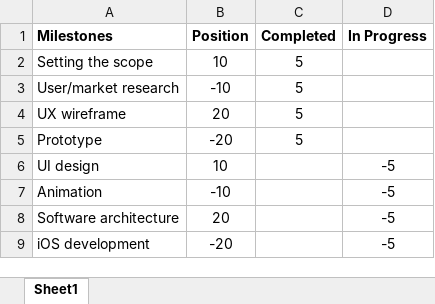
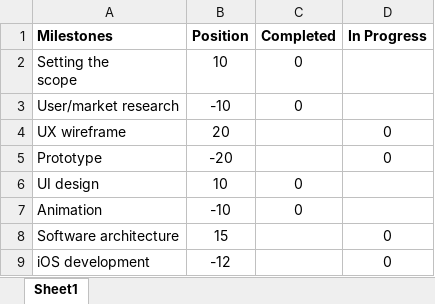
Before and after one commit to DavidKou/ExcelForPM, an Excel workbook: excel/Timeline.xlsx, sheet Sheet1, drawn as a sheet; values as stored, in another font and other column widths than the file's, no borders; charts and pictures not drawn; ↵ is a line break in a cell; the diff names each change by its address in the sheet, - before the commit and + after, or states it on an @@ line.

```diff
--- a/excel/Timeline.xlsx (sheet Sheet1)
+++ b/excel/Timeline.xlsx (sheet Sheet1)
-A2 (Milestones): Setting the scope
+A2 (Milestones): Setting the ↵ scope
-C2:C3 (Completed): 5
+C2:C3 (Completed): 0
-C4:C5 (Completed): 5
+C4:C5 (Completed): (empty)
-D4:D5 (In Progress): (empty)
+D4:D5 (In Progress): 0
-C6:C7 (Completed): (empty)
+C6:C7 (Completed): 0
-D6:D7 (In Progress): -5
+D6:D7 (In Progress): (empty)
-B8 (Position): 20
+B8 (Position): 15
-D8:D9 (In Progress): -5
+D8:D9 (In Progress): 0
-B9 (Position): -20
+B9 (Position): -12
```
Also changed, not shown: charts or pictures, 10 other files.
